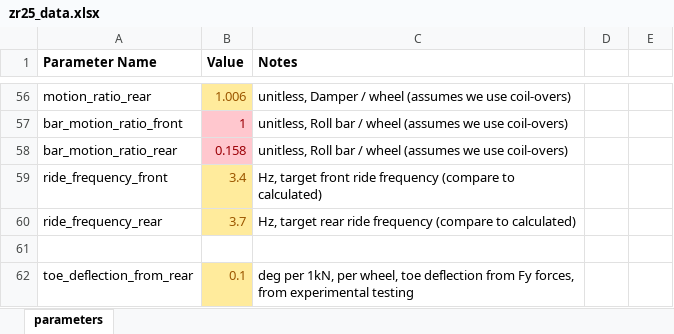
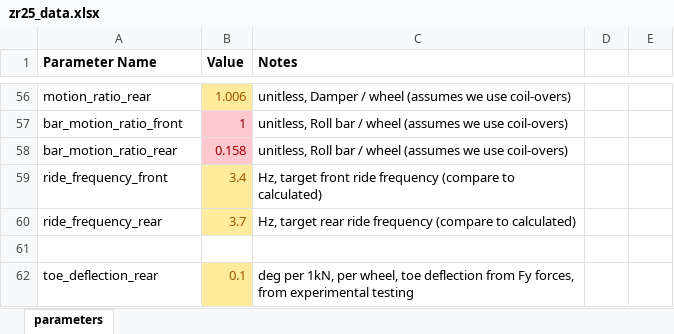
Before and after one commit to ZipsRacingElectric/Vehicle-Dynamics, an Excel workbook: MATLAB/vehicle_data/zr25_data.xlsx, sheet parameters, drawn as a sheet; only a part is shown, gaps mark what is left out; values as stored, in another font and other column widths than the file's, no borders; the diff names each change by its address in the sheet, - before the commit and + after, or states it on an @@ line.

```diff
--- a/MATLAB/vehicle_data/zr25_data.xlsx (sheet parameters)
+++ b/MATLAB/vehicle_data/zr25_data.xlsx (sheet parameters)
-A62 (Parameter Name): toe_deflection_from_rear
+A62 (Parameter Name): toe_deflection_rear
```
Also changed, not shown: 2 other files.
